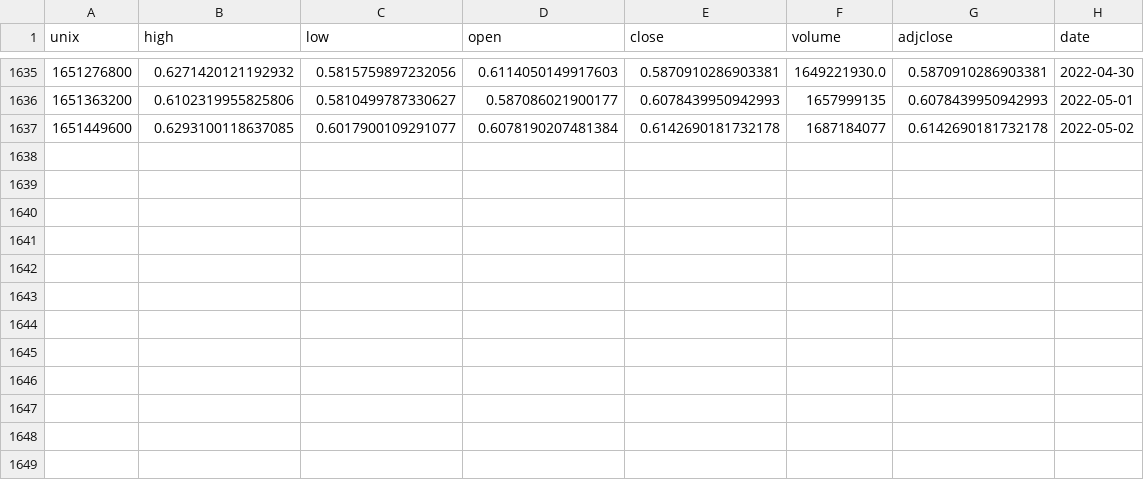
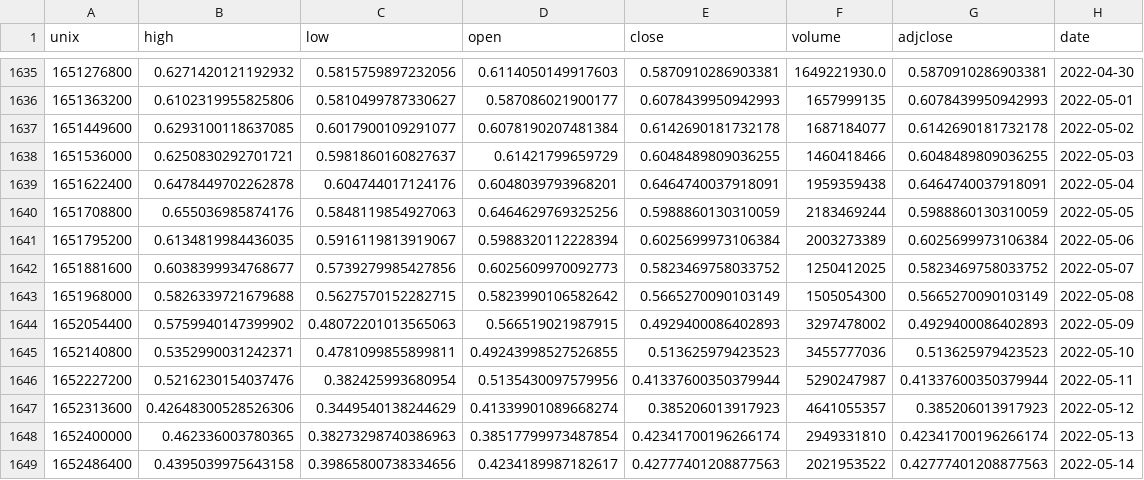
Before and after one commit to yalfan/pairs-trading-project, a CSV file: data/XRP-USD_dailydata.csv, drawn as a sheet; only a part is shown, gaps mark what is left out; the diff names each change by its address in the sheet, - before the commit and + after, or states it on an @@ line.

Commit message:
automatically update website with user uploaded data

```diff
--- a/data/XRP-USD_dailydata.csv
+++ b/data/XRP-USD_dailydata.csv
+row 1638: 1651536000 | 0.6250830292701721 | 0.5981860160827637 | 0.61421799659729 | 0.6048489809036255 | 1460418466 | 0.6048489809036255 | 2022-05-03
+row 1639: 1651622400 | 0.6478449702262878 | 0.604744017124176 | 0.6048039793968201 | 0.6464740037918091 | 1959359438 | 0.6464740037918091 | 2022-05-04
+row 1640: 1651708800 | 0.655036985874176 | 0.5848119854927063 | 0.6464629769325256 | 0.5988860130310059 | 2183469244 | 0.5988860130310059 | 2022-05-05
+row 1641: 1651795200 | 0.6134819984436035 | 0.5916119813919067 | 0.5988320112228394 | 0.6025699973106384 | 2003273389 | 0.6025699973106384 | 2022-05-06
+row 1642: 1651881600 | 0.6038399934768677 | 0.5739279985427856 | 0.6025609970092773 | 0.5823469758033752 | 1250412025 | 0.5823469758033752 | 2022-05-07
+row 1643: 1651968000 | 0.5826339721679688 | 0.5627570152282715 | 0.5823990106582642 | 0.5665270090103149 | 1505054300 | 0.5665270090103149 | 2022-05-08
+row 1644: 1652054400 | 0.5759940147399902 | 0.48072201013565063 | 0.566519021987915 | 0.4929400086402893 | 3297478002 | 0.4929400086402893 | 2022-05-09
+row 1645: 1652140800 | 0.5352990031242371 | 0.4781099855899811 | 0.49243998527526855 | 0.513625979423523 | 3455777036 | 0.513625979423523 | 2022-05-10
+row 1646: 1652227200 | 0.5216230154037476 | 0.382425993680954 | 0.5135430097579956 | 0.41337600350379944 | 5290247987 | 0.41337600350379944 | 2022-05-11
+row 1647: 1652313600 | 0.42648300528526306 | 0.3449540138244629 | 0.41339901089668274 | 0.385206013917923 | 4641055357 | 0.385206013917923 | 2022-05-12
+row 1648: 1652400000 | 0.462336003780365 | 0.38273298740386963 | 0.38517799973487854 | 0.42341700196266174 | 2949331810 | 0.42341700196266174 | 2022-05-13
+row 1649: 1652486400 | 0.4395039975643158 | 0.39865800738334656 | 0.4234189987182617 | 0.42777401208877563 | 2021953522 | 0.42777401208877563 | 2022-05-14
```
Also changed, not shown: data/BCH-USD_dailydata.csv, data/BTC-USD_dailydata.csv, 13 other files.
